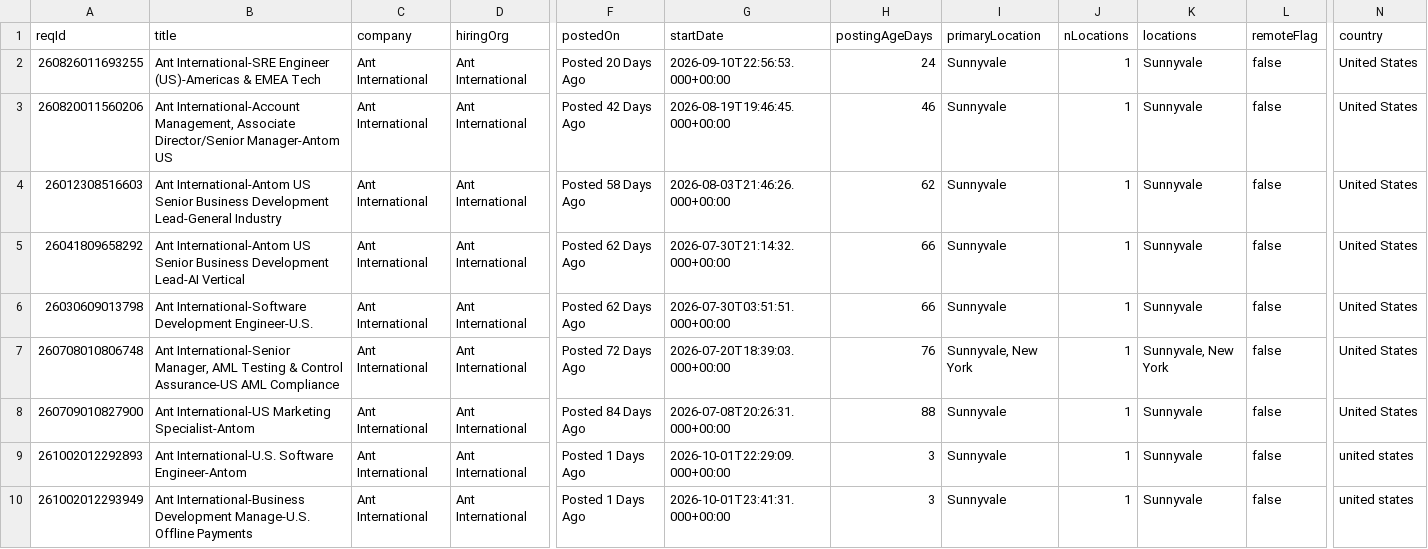
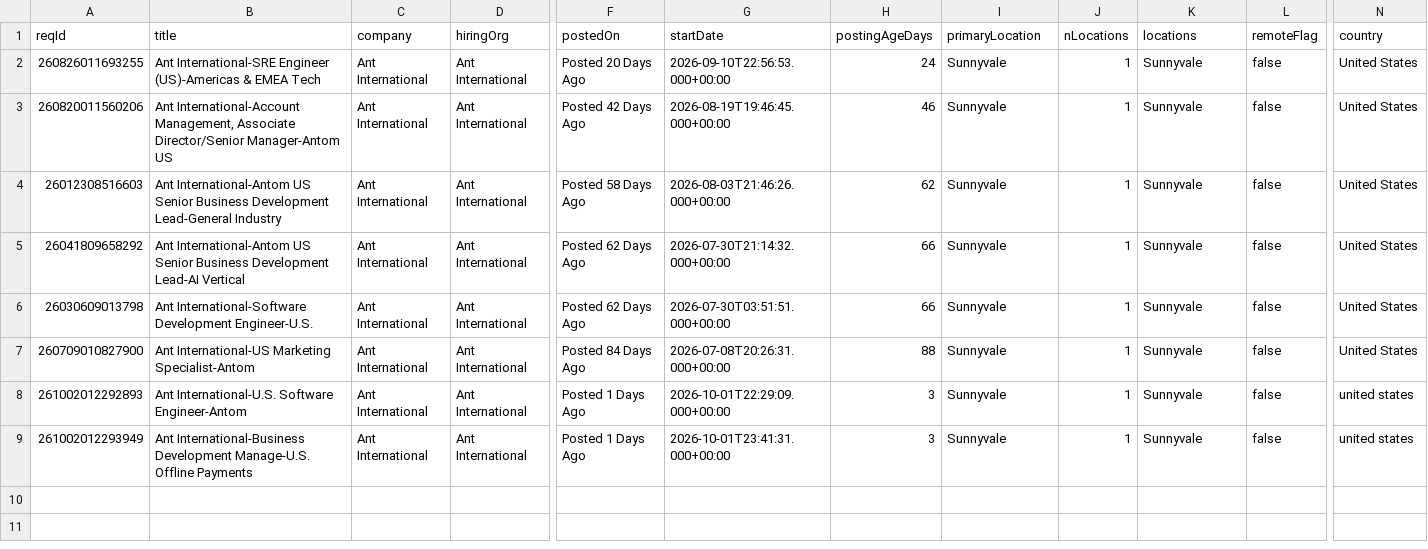
Before and after one commit to job-sourcing/pipeline, a CSV file: ingest/data/workday/antintl_us_fulltime.csv, drawn as a sheet; only a part is shown, gaps mark what is left out; rows hold the shown columns only; the diff names each change by its address in the sheet, - before the commit and + after, or states it on an @@ line.

```diff
--- a/ingest/data/workday/antintl_us_fulltime.csv
+++ b/ingest/data/workday/antintl_us_fulltime.csv
-row 7: 260708010806748 | Ant International-Senior Manager, AML Testing & Control Assurance-US AML Compliance | Ant International | Ant International | Posted 72 Days Ago | 2026-07-20T18:39:03.000+00:00 | 76 | Sunnyvale, New York | 1 | Sunnyvale, New York | false | United States
```
Also changed, not shown: ingest/data/workday/alibaba_us_fulltime.csv, ingest/data/workday/bitdeer_us_fulltime.csv, 16 other files.
